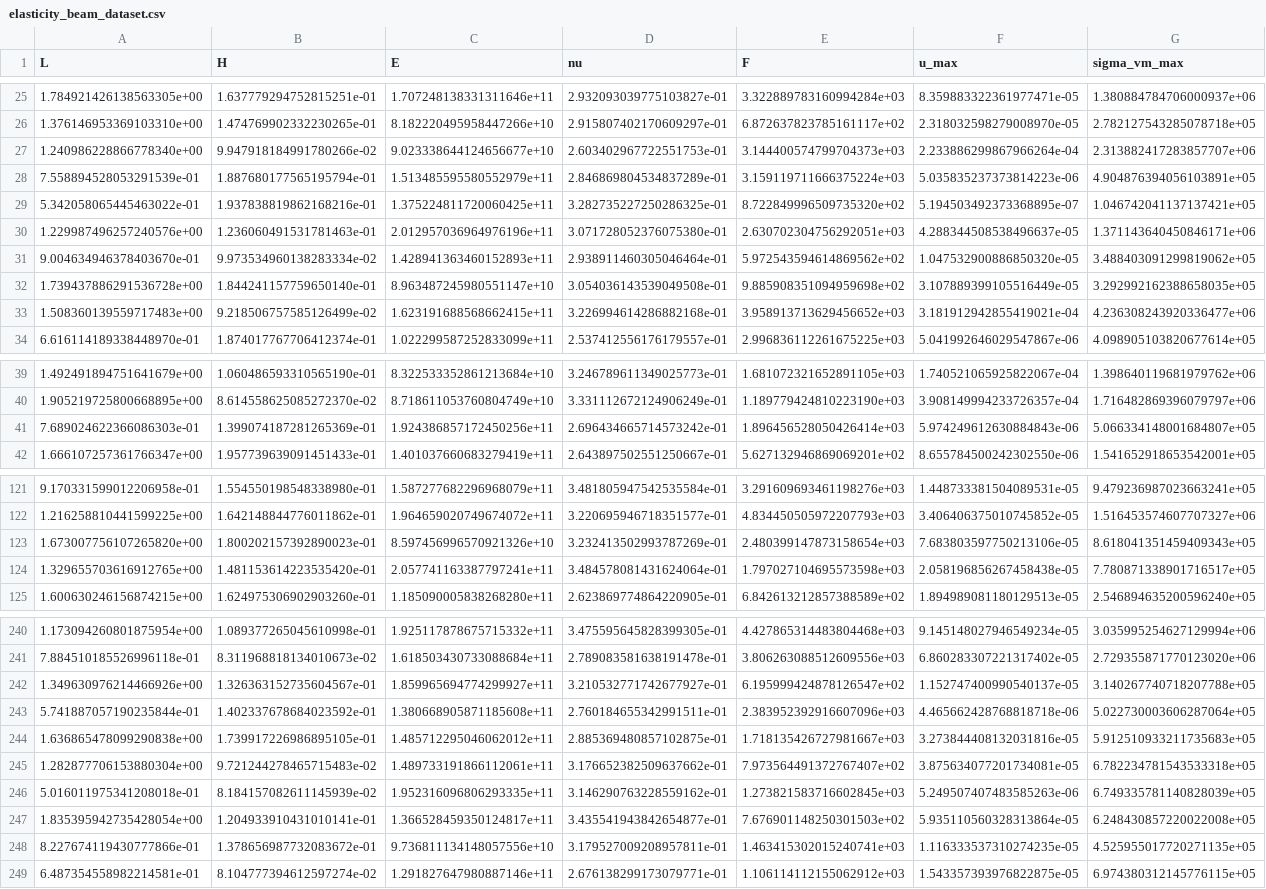
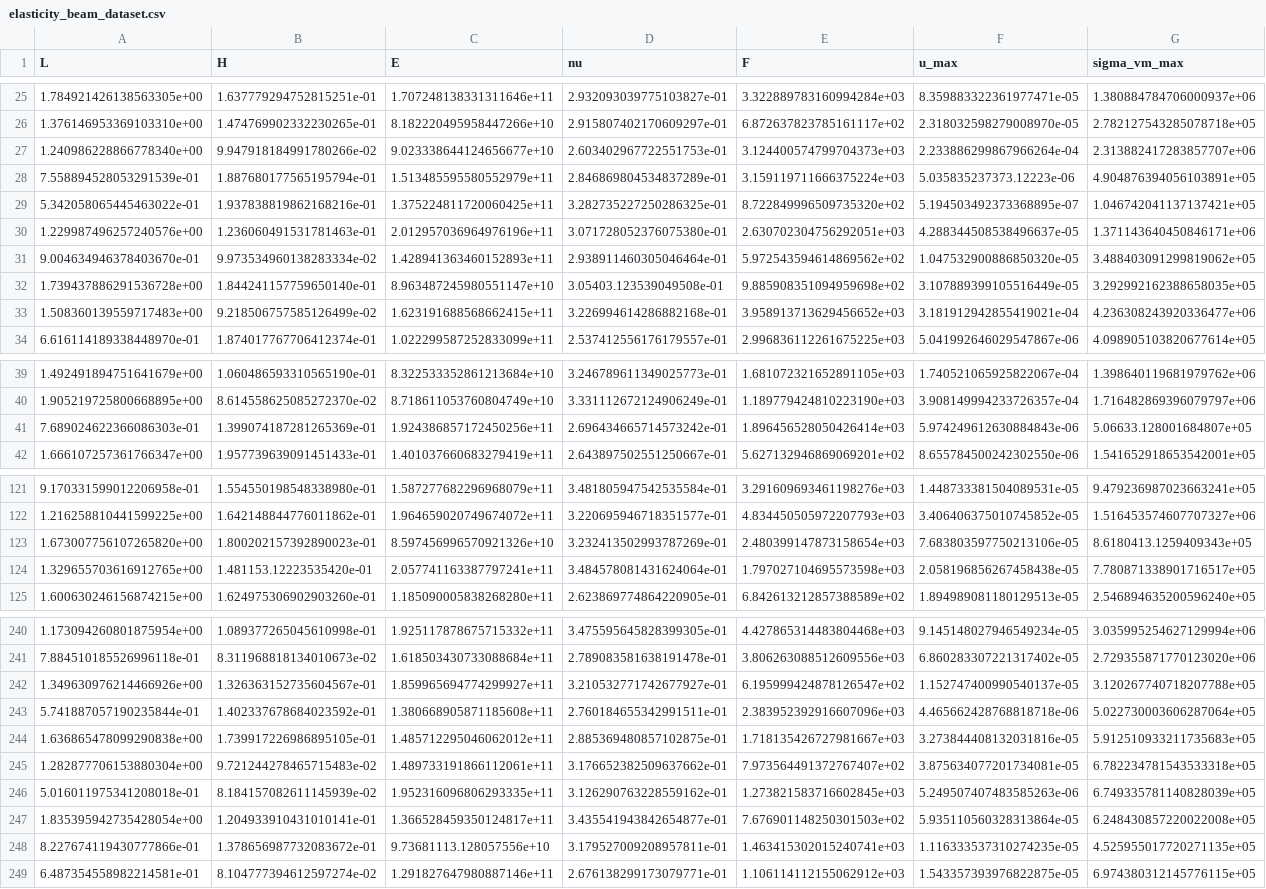
Before and after one commit to C3L0/FEA_AI, a CSV file: data/elasticity_beam_dataset.csv, drawn as a sheet; only a part is shown, gaps mark what is left out; the diff covers the shown part only.

```diff
--- a/data/elasticity_beam_dataset.csv
+++ b/data/elasticity_beam_dataset.csv
@@ -26,4 +26,4 @@ L,H,E,nu,F,u_max,sigma_vm_max
 1.376146953369103310e+00,1.474769902332230265e-01,8.182220495958447266e+10,2.915807402170609297e-01,6.872637823785161117e+02,2.318032598279008970e-05,2.782127543285078718e+05
-1.240986228866778340e+00,9.947918184991780266e-02,9.023338644124656677e+10,2.603402967722551753e-01,3.144400574799704373e+03,2.233886299867966264e-04,2.313882417283857707e+06
-7.558894528053291539e-01,1.887680177565195794e-01,1.513485595580552979e+11,2.846869804534837289e-01,3.159119711666375224e+03,5.035835237373814223e-06,4.904876394056103891e+05
+1.240986228866778340e+00,9.947918184991780266e-02,9.023338644124656677e+10,2.603402967722551753e-01,3.124400574799704373e+03,2.233886299867966264e-04,2.313882417283857707e+06
+7.558894528053291539e-01,1.887680177565195794e-01,1.513485595580552979e+11,2.846869804534837289e-01,3.159119711666375224e+03,5.035835237373.12223e-06,4.904876394056103891e+05
 5.342058065445463022e-01,1.937838819862168216e-01,1.375224811720060425e+11,3.282735227250286325e-01,8.722849996509735320e+02,5.194503492373368895e-07,1.046742041137137421e+05
@@ -31,3 +31,3 @@ L,H,E,nu,F,u_max,sigma_vm_max
 9.004634946378403670e-01,9.973534960138283334e-02,1.428941363460152893e+11,2.938911460305046464e-01,5.972543594614869562e+02,1.047532900886850320e-05,3.488403091299819062e+05
-1.739437886291536728e+00,1.844241157759650140e-01,8.963487245980551147e+10,3.054036143539049508e-01,9.885908351094959698e+02,3.107889399105516449e-05,3.292992162388658035e+05
+1.739437886291536728e+00,1.844241157759650140e-01,8.963487245980551147e+10,3.05403.123539049508e-01,9.885908351094959698e+02,3.107889399105516449e-05,3.292992162388658035e+05
 1.508360139559717483e+00,9.218506757585126499e-02,1.623191688568662415e+11,3.226994614286882168e-01,3.958913713629456652e+03,3.181912942855419021e-04,4.236308243920336477e+06
@@ -40,3 +40,3 @@ L,H,E,nu,F,u_max,sigma_vm_max
 1.905219725800668895e+00,8.614558625085272370e-02,8.718611053760804749e+10,3.331112672124906249e-01,1.189779424810223190e+03,3.908149994233726357e-04,1.716482869396079797e+06
-7.689024622366086303e-01,1.399074187281265369e-01,1.924386857172450256e+11,2.696434665714573242e-01,1.896456528050426414e+03,5.974249612630884843e-06,5.066334148001684807e+05
+7.689024622366086303e-01,1.399074187281265369e-01,1.924386857172450256e+11,2.696434665714573242e-01,1.896456528050426414e+03,5.974249612630884843e-06,5.06633.128001684807e+05
 1.666107257361766347e+00,1.957739639091451433e-01,1.401037660683279419e+11,2.643897502551250667e-01,5.627132946869069201e+02,8.655784500242302550e-06,1.541652918653542001e+05
@@ -122,4 +122,4 @@ L,H,E,nu,F,u_max,sigma_vm_max
 1.216258810441599225e+00,1.642148844776011862e-01,1.964659020749674072e+11,3.220695946718351577e-01,4.834450505972207793e+03,3.406406375010745852e-05,1.516453574607707327e+06
-1.673007756107265820e+00,1.800202157392890023e-01,8.597456996570921326e+10,3.232413502993787269e-01,2.480399147873158654e+03,7.683803597750213106e-05,8.618041351459409343e+05
-1.329655703616912765e+00,1.481153614223535420e-01,2.057741163387797241e+11,3.484578081431624064e-01,1.797027104695573598e+03,2.058196856267458438e-05,7.780871338901716517e+05
+1.673007756107265820e+00,1.800202157392890023e-01,8.597456996570921326e+10,3.232413502993787269e-01,2.480399147873158654e+03,7.683803597750213106e-05,8.6180413.1259409343e+05
+1.329655703616912765e+00,1.481153.12223535420e-01,2.057741163387797241e+11,3.484578081431624064e-01,1.797027104695573598e+03,2.058196856267458438e-05,7.780871338901716517e+05
 1.600630246156874215e+00,1.624975306902903260e-01,1.185090005838268280e+11,2.623869774864220905e-01,6.842613212857388589e+02,1.894989081180129513e-05,2.546894635200596240e+05
@@ -241,3 +241,3 @@ L,H,E,nu,F,u_max,sigma_vm_max
 7.884510185526996118e-01,8.311968818134010673e-02,1.618503430733088684e+11,2.789083581638191478e-01,3.806263088512609556e+03,6.860283307221317402e-05,2.729355871770123020e+06
-1.349630976214466926e+00,1.326363152735604567e-01,1.859965694774299927e+11,3.210532771742677927e-01,6.195999424878126547e+02,1.152747400990540137e-05,3.140267740718207788e+05
+1.349630976214466926e+00,1.326363152735604567e-01,1.859965694774299927e+11,3.210532771742677927e-01,6.195999424878126547e+02,1.152747400990540137e-05,3.120267740718207788e+05
 5.741887057190235844e-01,1.402337678684023592e-01,1.380668905871185608e+11,2.760184655342991511e-01,2.383952392916607096e+03,4.465662428768818718e-06,5.022730003606287064e+05
@@ -245,5 +245,5 @@ L,H,E,nu,F,u_max,sigma_vm_max
 1.282877706153880304e+00,9.721244278465715483e-02,1.489733191866112061e+11,3.176652382509637662e-01,7.973564491372767407e+02,3.875634077201734081e-05,6.782234781543533318e+05
-5.016011975341208018e-01,8.184157082611145939e-02,1.952316096806293335e+11,3.146290763228559162e-01,1.273821583716602845e+03,5.249507407483585263e-06,6.749335781140828039e+05
+5.016011975341208018e-01,8.184157082611145939e-02,1.952316096806293335e+11,3.126290763228559162e-01,1.273821583716602845e+03,5.249507407483585263e-06,6.749335781140828039e+05
 1.835395942735428054e+00,1.204933910431010141e-01,1.366528459350124817e+11,3.435541943842654877e-01,7.676901148250301503e+02,5.935110560328313864e-05,6.248430857220022008e+05
-8.227674119430777866e-01,1.378656987732083672e-01,9.736811134148057556e+10,3.179527009208957811e-01,1.463415302015240741e+03,1.116333537310274235e-05,4.525955017720271135e+05
+8.227674119430777866e-01,1.378656987732083672e-01,9.73681113.128057556e+10,3.179527009208957811e-01,1.463415302015240741e+03,1.116333537310274235e-05,4.525955017720271135e+05
 6.487354558982214581e-01,8.104777394612597274e-02,1.291827647980887146e+11,2.676138299173079771e-01,1.106114112155062912e+03,1.543357393976822875e-05,6.974380312145776115e+05
```
Also changed, not shown: 14 edited cells elsewhere in this file, 10 other files.
